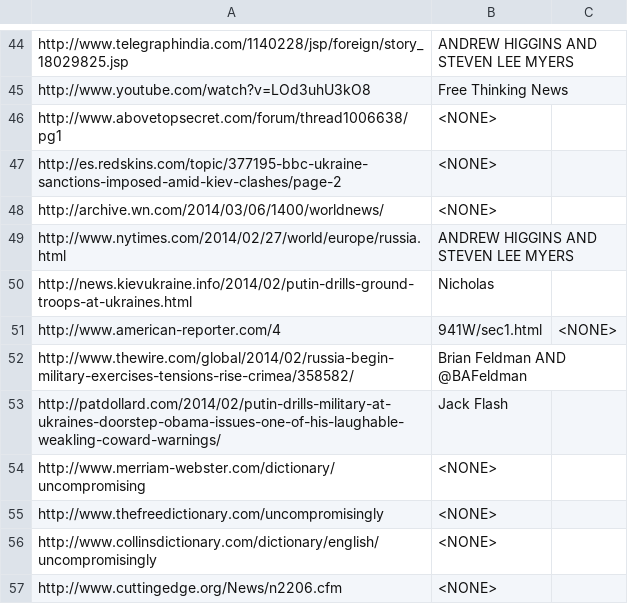
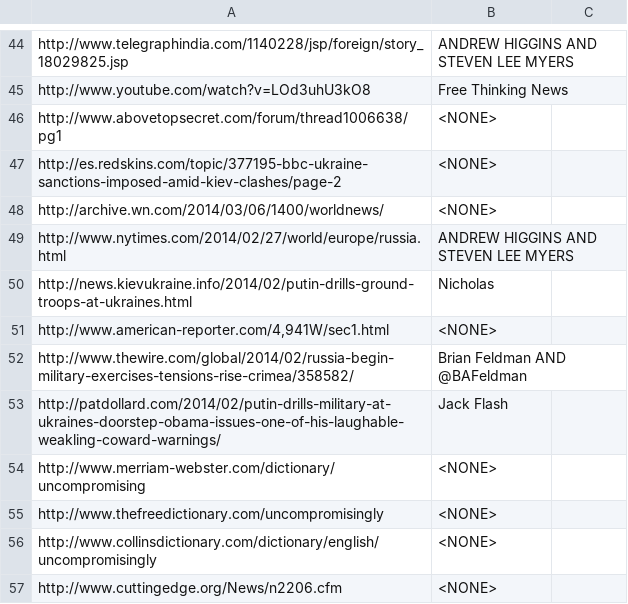
Before and after one commit to LucidAi/nlcd, a CSV file: distr/gold/authors.csv, drawn as a sheet; only a part is shown, gaps mark what is left out; removed rows and columns are numbered as before the commit, all else as after; the diff names each change by its address in the sheet, - before the commit and + after, or states it on an @@ line.

Commit message:
authors GS format fixed

```diff
--- a/distr/gold/authors.csv
+++ b/distr/gold/authors.csv
-row 51: http://www.american-reporter.com/4 | 941W/sec1.html | <NONE>
+row 51: http://www.american-reporter.com/4,941W/sec1.html | <NONE>
```
